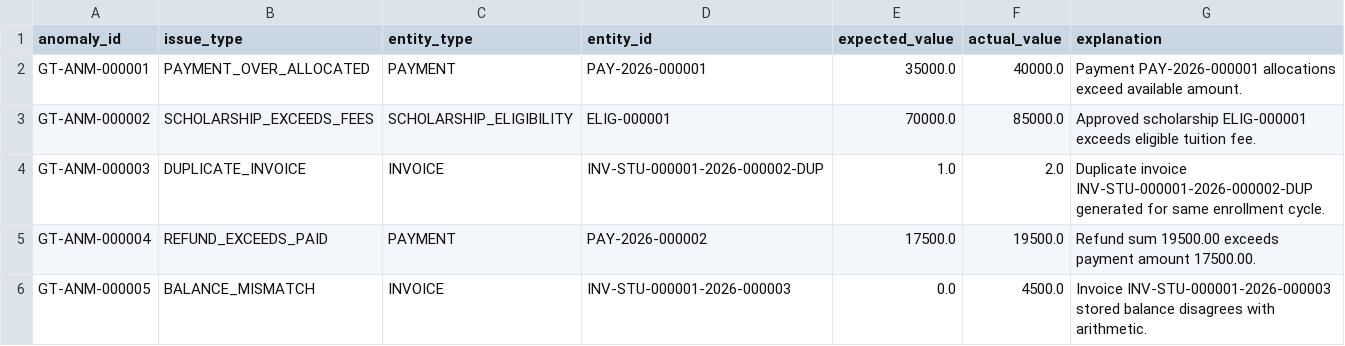
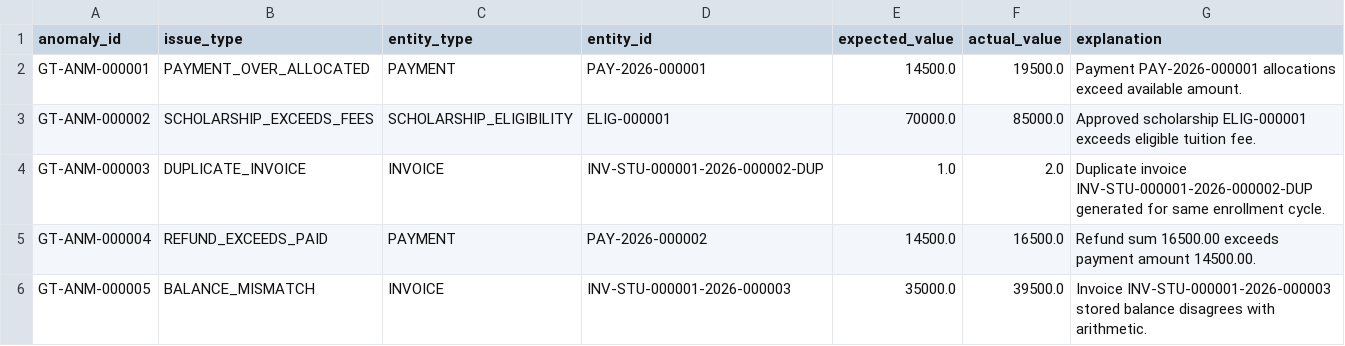
Before and after one commit to Arjun1822/student_tuition_and_financial_platform, a CSV file: data/starter/ground_truth.csv, drawn as a sheet.

```diff
--- a/data/starter/ground_truth.csv
+++ b/data/starter/ground_truth.csv
@@ -1,6 +1,6 @@
 anomaly_id,issue_type,entity_type,entity_id,expected_value,actual_value,explanation
-GT-ANM-000001,PAYMENT_OVER_ALLOCATED,PAYMENT,PAY-2026-000001,35000.0,40000.0,Payment PAY-2026-000001 allocations exceed available amount.
+GT-ANM-000001,PAYMENT_OVER_ALLOCATED,PAYMENT,PAY-2026-000001,14500.0,19500.0,Payment PAY-2026-000001 allocations exceed available amount.
 GT-ANM-000002,SCHOLARSHIP_EXCEEDS_FEES,SCHOLARSHIP_ELIGIBILITY,ELIG-000001,70000.0,85000.0,Approved scholarship ELIG-000001 exceeds eligible tuition fee.
 GT-ANM-000003,DUPLICATE_INVOICE,INVOICE,INV-STU-000001-2026-000002-DUP,1.0,2.0,Duplicate invoice INV-STU-000001-2026-000002-DUP generated for same enrollment cycle.
-GT-ANM-000004,REFUND_EXCEEDS_PAID,PAYMENT,PAY-2026-000002,17500.0,19500.0,Refund sum 19500.00 exceeds payment amount 17500.00.
-GT-ANM-000005,BALANCE_MISMATCH,INVOICE,INV-STU-000001-2026-000003,0.0,4500.0,Invoice INV-STU-000001-2026-000003 stored balance disagrees with arithmetic.
+GT-ANM-000004,REFUND_EXCEEDS_PAID,PAYMENT,PAY-2026-000002,14500.0,16500.0,Refund sum 16500.00 exceeds payment amount 14500.00.
+GT-ANM-000005,BALANCE_MISMATCH,INVOICE,INV-STU-000001-2026-000003,35000.0,39500.0,Invoice INV-STU-000001-2026-000003 stored balance disagrees with arithmetic.
```
Also changed, not shown: data/full/financial_events.csv, data/full/ground_truth.csv, 19 other files.
